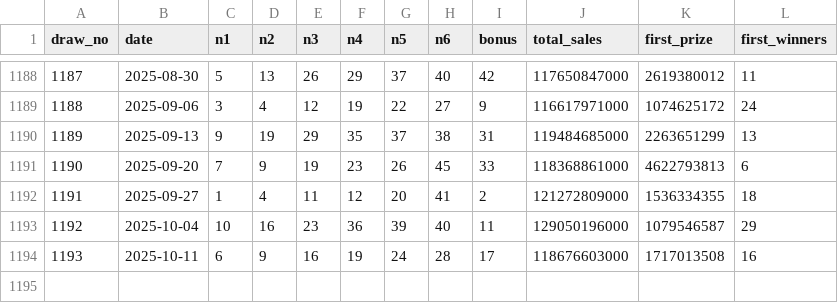
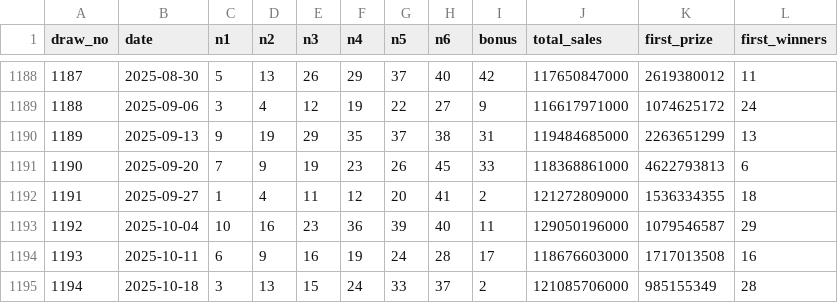
Before and after one commit to moongunstory/lotto, a CSV file: data/lotto_history.csv, drawn as a sheet; only a part is shown, gaps mark what is left out.

```diff
--- a/data/lotto_history.csv
+++ b/data/lotto_history.csv
@@ -1194 +1194,2 @@
 1193,2025-10-11,6,9,16,19,24,28,17,118676603000,1717013508,16
+1194,2025-10-18,3,13,15,24,33,37,2,121085706000,985155349,28
```
Also changed, not shown: 6 other files.
